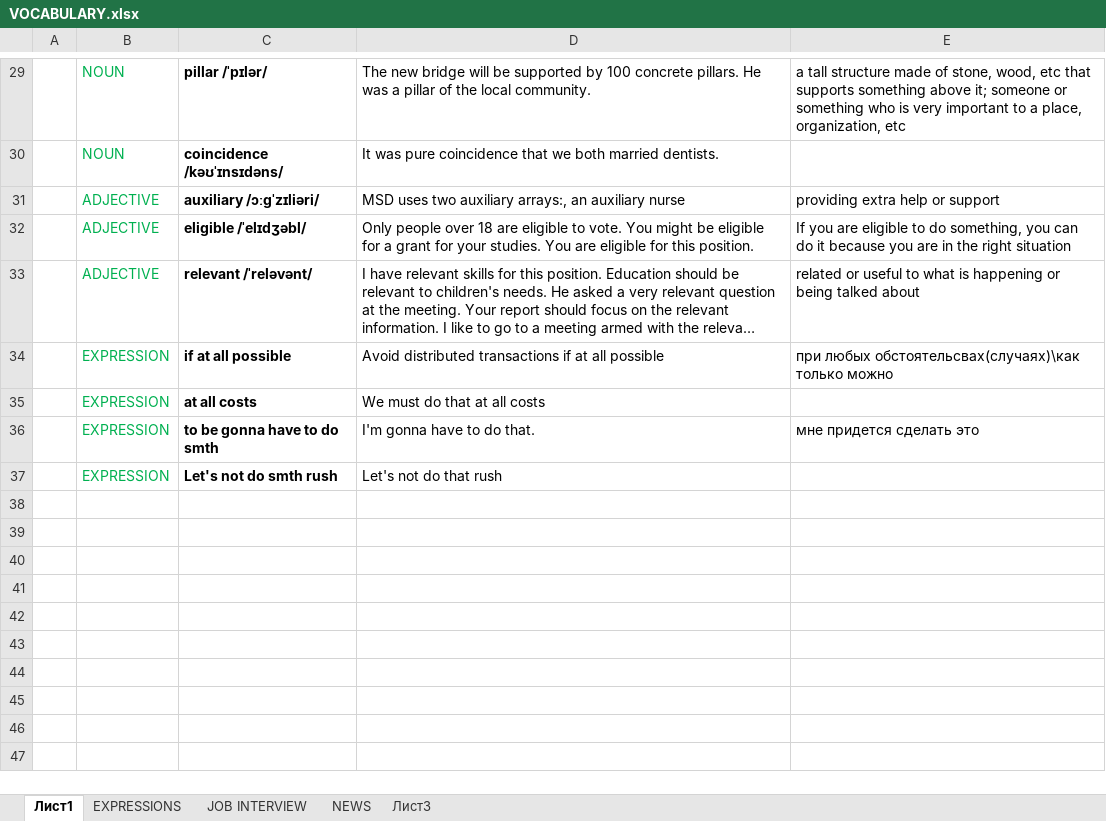
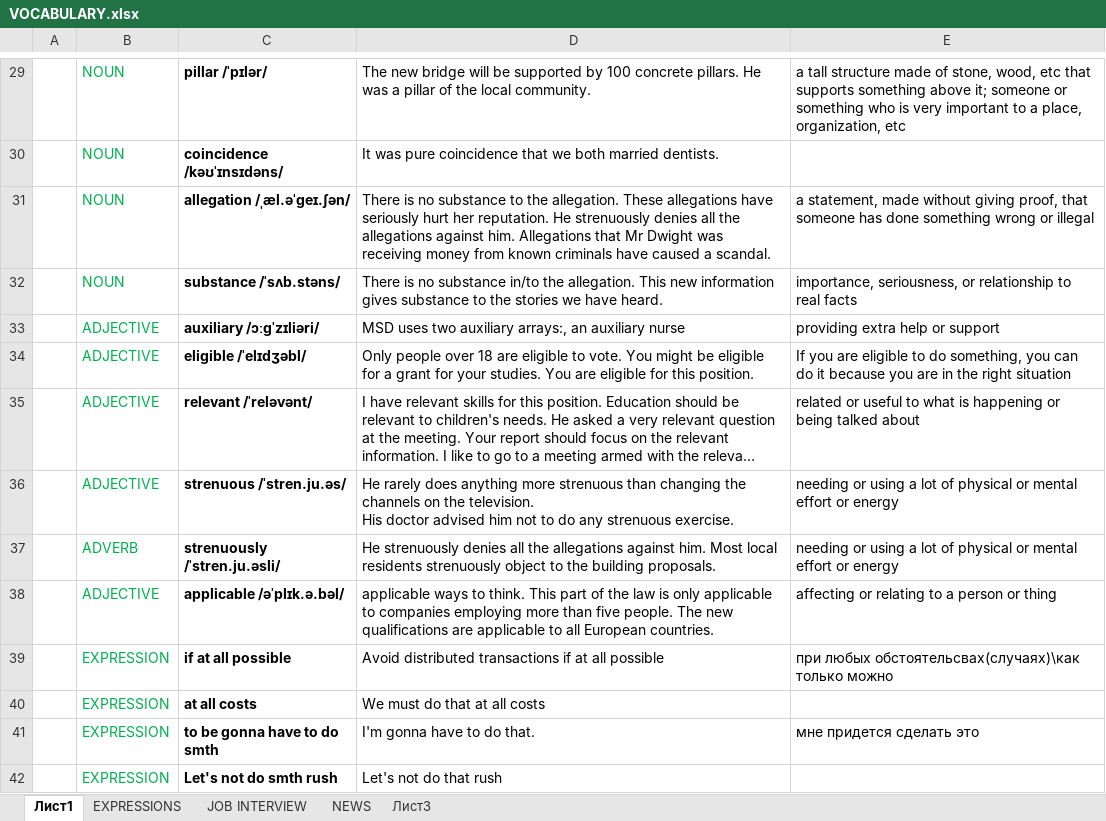
Before and after one commit to AlexStart/MY-RESOURCES, an Excel workbook: ENGLISH/VOCABULARY.xlsx, sheet Лист1, drawn as a sheet; only a part is shown, gaps mark what is left out; long unchanged cells end in …; values as stored, in another font and other column widths than the file's, no borders; ↵ is a line break in a cell; the diff covers the shown part only; the diff names each change by its address in the sheet, - before the commit and + after, or states it on an @@ line.

```diff
--- a/ENGLISH/VOCABULARY.xlsx (sheet Лист1)
+++ b/ENGLISH/VOCABULARY.xlsx (sheet Лист1)
+row 31:  | NOUN | allegation /ˌæl.əˈɡeɪ.ʃən/ | There is no substance to the allegation. These allegations have seriously hurt her reputation. He strenuously denies all the allegations against him. Allegations that Mr Dwight was receiving money from known criminals have caused a scandal. | a statement, made without giving proof, that someone has done something wrong or illegal
+row 32:  | NOUN | substance /ˈsʌb.stəns/ | There is no substance in/to the allegation. This new information gives substance to the stories we have heard. | importance, seriousness, or relationship to real facts
+row 36:  | ADJECTIVE | strenuous /ˈstren.ju.əs/ | He rarely does anything more strenuous than changing the channels on the television. ↵ His doctor advised him not to do any strenuous exercise. | needing or using a lot of physical or mental effort or energy
+row 37:  | ADVERB | strenuously /ˈstren.ju.əsli/ | He strenuously denies all the allegations against him. Most local residents strenuously object to the building proposals. | needing or using a lot of physical or mental effort or energy
+row 38:  | ADJECTIVE | applicable /əˈplɪk.ə.bəl/ | applicable ways to think. This part of the law is only applicable to companies employing more than five people. The new qualifications are applicable to all European countries. | affecting or relating to a person or thing
```
Also changed, not shown: 12 added rows elsewhere in this sheet, sheet EXPRESSIONS, 3 other files.
